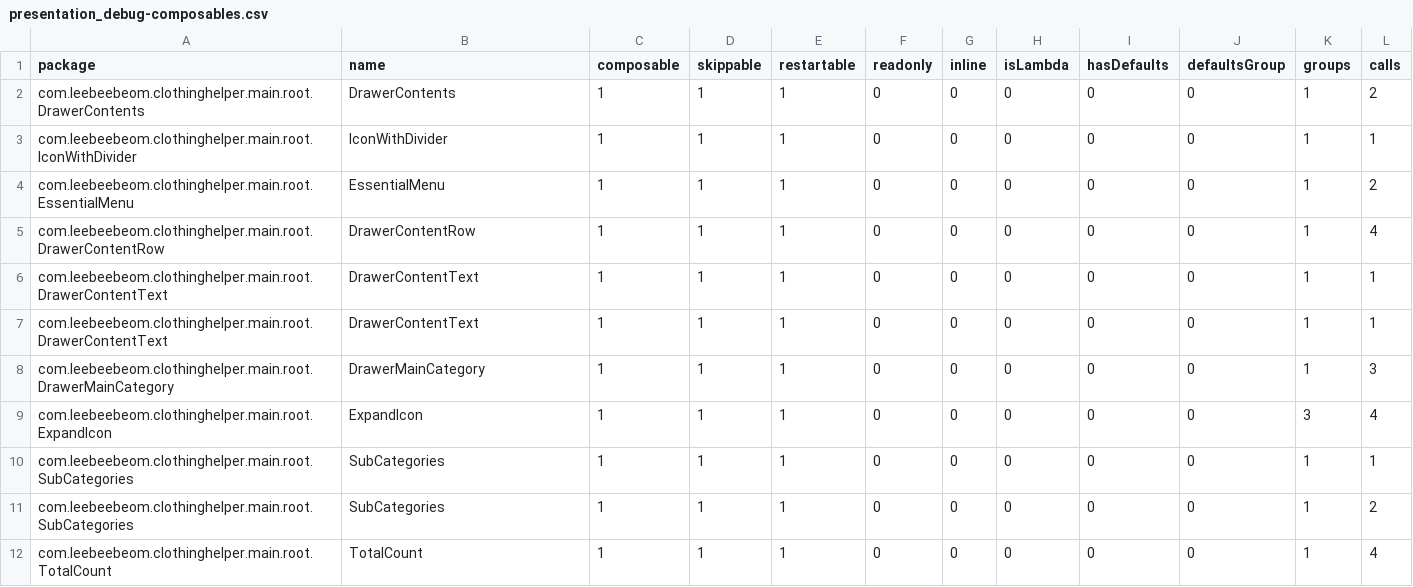
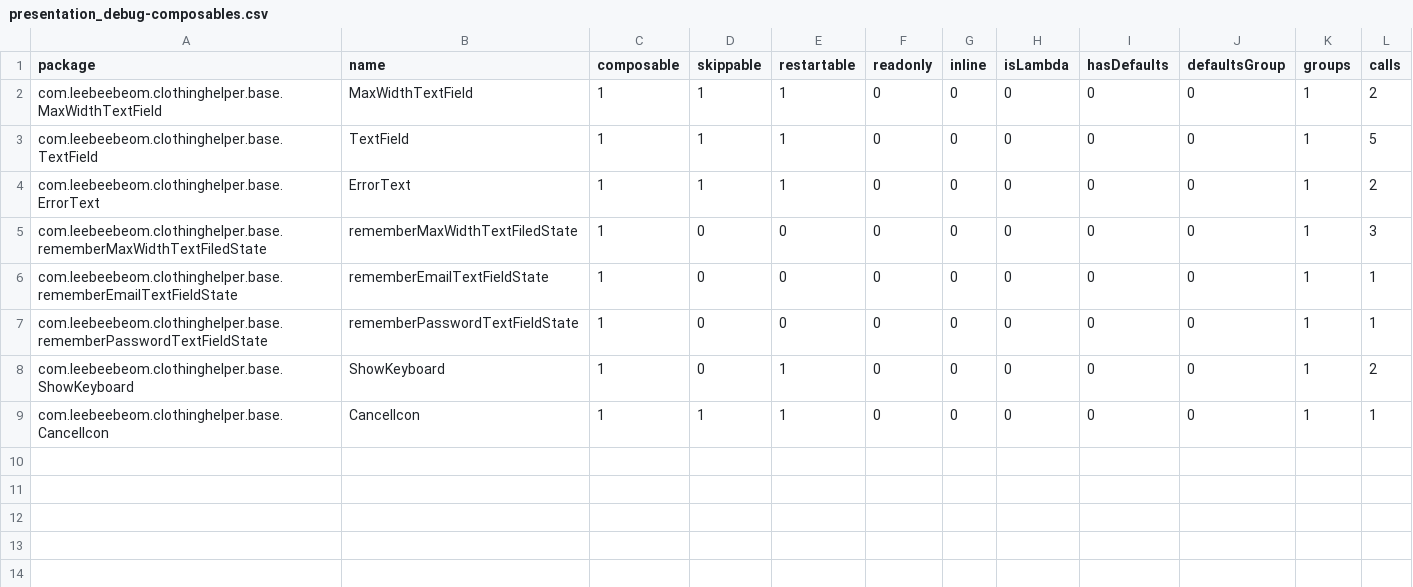
Before and after one commit to leebeebeom2/Clothing_Helper, a CSV file: report/compose-reports/presentation_debug-composables.csv, drawn as a sheet.

```diff
--- a/report/compose-reports/presentation_debug-composables.csv
+++ b/report/compose-reports/presentation_debug-composables.csv
@@ -1,12 +1,9 @@
 package,name,composable,skippable,restartable,readonly,inline,isLambda,hasDefaults,defaultsGroup,groups,calls,
-com.leebeebeom.clothinghelper.main.root.DrawerContents,DrawerContents,1,1,1,0,0,0,0,0,1,2,
-com.leebeebeom.clothinghelper.main.root.IconWithDivider,IconWithDivider,1,1,1,0,0,0,0,0,1,1,
-com.leebeebeom.clothinghelper.main.root.EssentialMenu,EssentialMenu,1,1,1,0,0,0,0,0,1,2,
-com.leebeebeom.clothinghelper.main.root.DrawerContentRow,DrawerContentRow,1,1,1,0,0,0,0,0,1,4,
-com.leebeebeom.clothinghelper.main.root.DrawerContentText,DrawerContentText,1,1,1,0,0,0,0,0,1,1,
-com.leebeebeom.clothinghelper.main.root.DrawerContentText,DrawerContentText,1,1,1,0,0,0,0,0,1,1,
-com.leebeebeom.clothinghelper.main.root.DrawerMainCategory,DrawerMainCategory,1,1,1,0,0,0,0,0,1,3,
-com.leebeebeom.clothinghelper.main.root.ExpandIcon,ExpandIcon,1,1,1,0,0,0,0,0,3,4,
-com.leebeebeom.clothinghelper.main.root.SubCategories,SubCategories,1,1,1,0,0,0,0,0,1,1,
-com.leebeebeom.clothinghelper.main.root.SubCategories,SubCategories,1,1,1,0,0,0,0,0,1,2,
-com.leebeebeom.clothinghelper.main.root.TotalCount,TotalCount,1,1,1,0,0,0,0,0,1,4,
+com.leebeebeom.clothinghelper.base.MaxWidthTextField,MaxWidthTextField,1,1,1,0,0,0,0,0,1,2,
+com.leebeebeom.clothinghelper.base.TextField,TextField,1,1,1,0,0,0,0,0,1,5,
+com.leebeebeom.clothinghelper.base.ErrorText,ErrorText,1,1,1,0,0,0,0,0,1,2,
+com.leebeebeom.clothinghelper.base.rememberMaxWidthTextFiledState,rememberMaxWidthTextFiledState,1,0,0,0,0,0,0,0,1,3,
+com.leebeebeom.clothinghelper.base.rememberEmailTextFieldState,rememberEmailTextFieldState,1,0,0,0,0,0,0,0,1,1,
+com.leebeebeom.clothinghelper.base.rememberPasswordTextFieldState,rememberPasswordTextFieldState,1,0,0,0,0,0,0,0,1,1,
+com.leebeebeom.clothinghelper.base.ShowKeyboard,ShowKeyboard,1,0,1,0,0,0,0,0,1,2,
+com.leebeebeom.clothinghelper.base.CancelIcon,CancelIcon,1,1,1,0,0,0,0,0,1,1,
```
Also changed, not shown: 10 other files.
